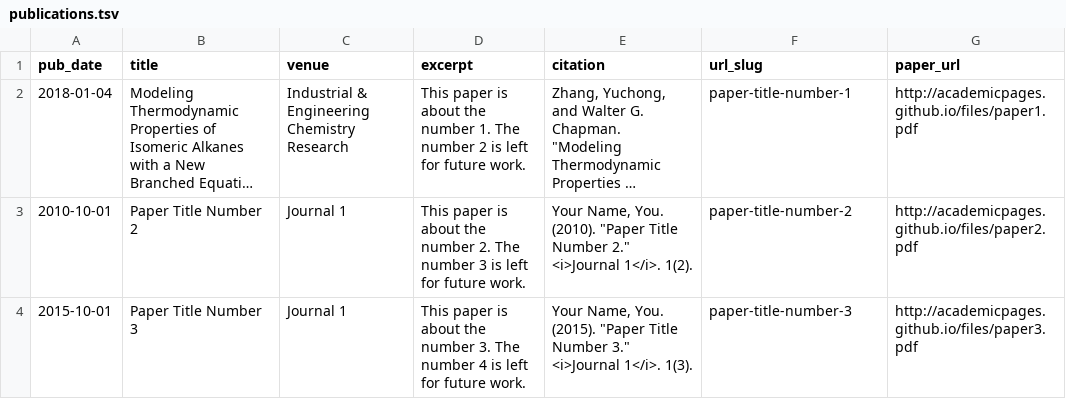
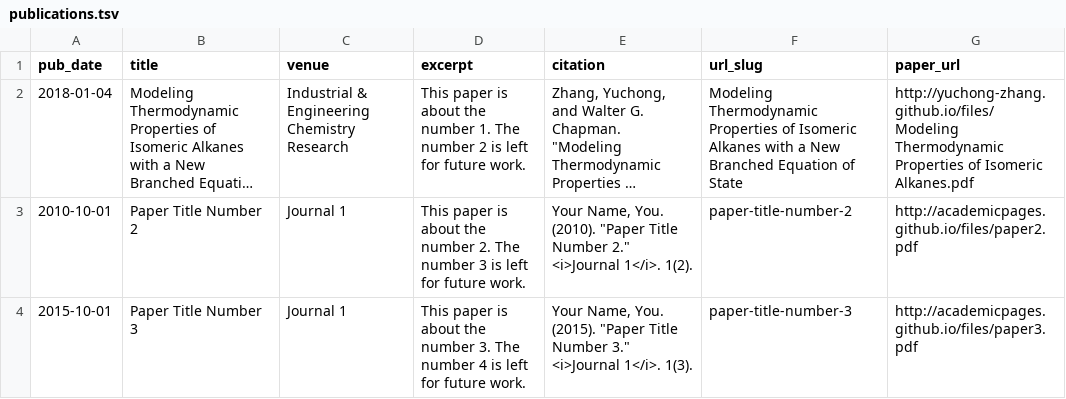
Before and after one commit to yuchong-zhang/yuchong-zhang.github.io, a TSV file: markdown_generator/publications.tsv, drawn as a sheet; long unchanged cells end in …; the diff names each change by its address in the sheet, - before the commit and + after, or states it on an @@ line.

Commit message:
Change publication md

```diff
--- a/markdown_generator/publications.tsv
+++ b/markdown_generator/publications.tsv
-F2 (url_slug): paper-title-number-1
+F2 (url_slug): Modeling Thermodynamic Properties of Isomeric Alkanes with a New Branched Equation of State
-G2 (paper_url): http://academicpages.github.io/files/paper1.pdf
+G2 (paper_url): http://yuchong-zhang.github.io/files/Modeling Thermodynamic Properties of Isomeric Alkanes.pdf
```
Also changed, not shown: 1 other file.
